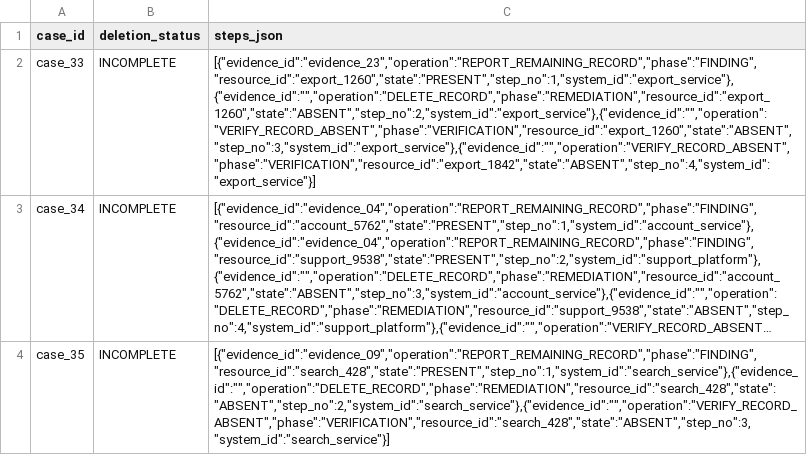
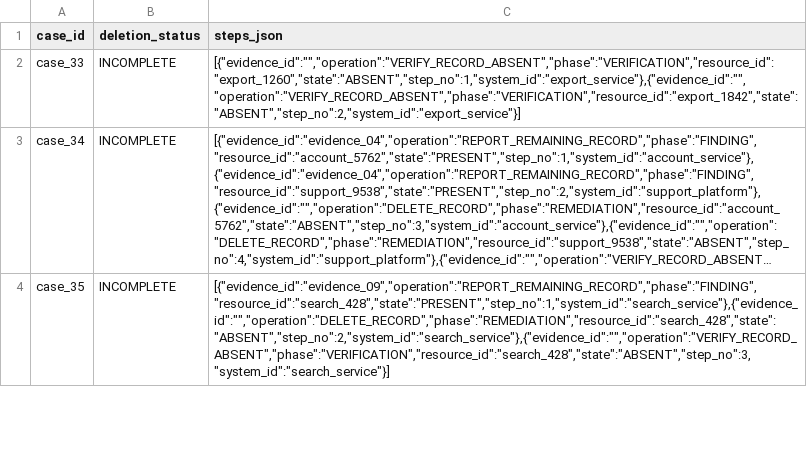
Before and after one commit to gamefreakoneone/hackerrank-orchestrate-october26, a CSV file: output.csv, drawn as a sheet; only a part is shown; long unchanged cells end in …; the diff covers the shown part only; the diff names each change by its address in the sheet, - before the commit and + after, or states it on an @@ line.

```diff
--- a/output.csv
+++ b/output.csv
-C2 (steps_json): [{"evidence_id":"evidence_23","operation":"REPORT_REMAINING_RECORD","phase":"FINDING","resource_id":"export_1260","state":"PRESENT","step_no":1,"system_id":"export_service"},{"evidence_id":"","operation":"DELETE_RECORD","phase":"REMEDIATION","resource_id":"export_1260","state":"ABSENT","step_no":2,"system_id":"export_service"},{"evidence_id":"","operation":"VERIFY_RECORD_ABSENT","phase":"VERIFICATION","resource_id":"export_1260","state":"ABSENT","step_no":3,"system_id":"export_service"},{"evidence_id":"","operation":"VERIFY_RECORD_ABSENT","phase":"VERIFICATION","resource_id":"export_1842","state":"ABSENT","step_no":4,"system_id":"export_service"}]
+C2 (steps_json): [{"evidence_id":"","operation":"VERIFY_RECORD_ABSENT","phase":"VERIFICATION","resource_id":"export_1260","state":"ABSENT","step_no":1,"system_id":"export_service"},{"evidence_id":"","operation":"VERIFY_RECORD_ABSENT","phase":"VERIFICATION","resource_id":"export_1842","state":"ABSENT","step_no":2,"system_id":"export_service"}]
```
Also changed, not shown: 5 edited cells elsewhere in this file, 16 other files.
